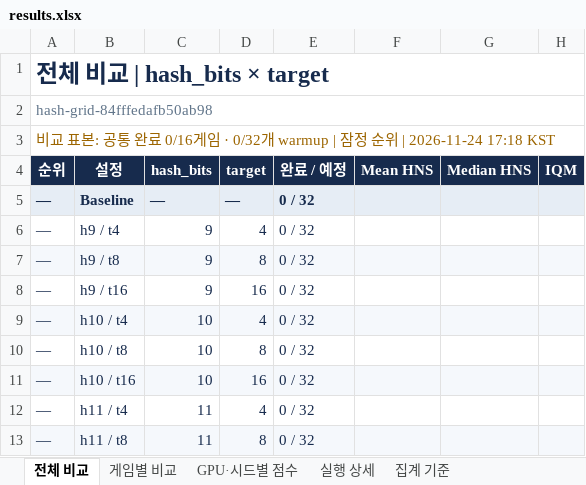
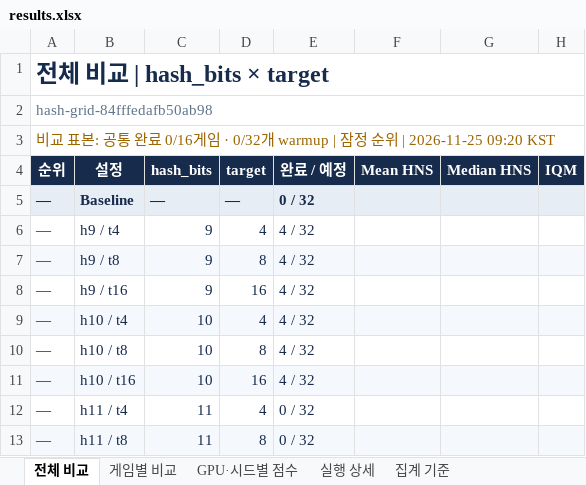
Before and after one commit to wrrte/STORM-1, an Excel workbook: results/experiments/hash-grid-20261124/results.xlsx, sheet 전체 비교, drawn as a sheet; only a part is shown; values as stored, in another font and other column widths than the file's, no borders; conditional formats and table styles not drawn; the diff names each change by its address in the sheet, - before the commit and + after, or states it on an @@ line.

```diff
--- a/results/experiments/hash-grid-20261124/results.xlsx (sheet 전체 비교)
+++ b/results/experiments/hash-grid-20261124/results.xlsx (sheet 전체 비교)
-A3 (순위): …순위 | 2026-11-24 17:18 KST
+A3 (순위): …순위 | 2026-11-25 09:20 KST
-E6:E11 (완료 / 예정): 0 / 32
+E6:E11 (완료 / 예정): 4 / 32
```
Also changed, not shown: sheet 실행 상세, sheet GPU·시드별 점수, hidden cells, 6 other files.
